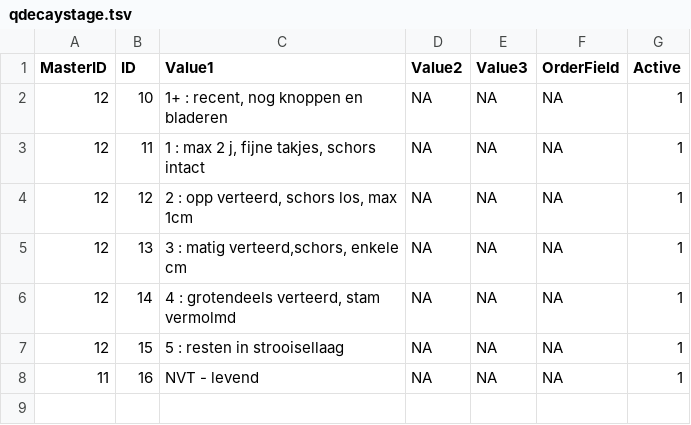
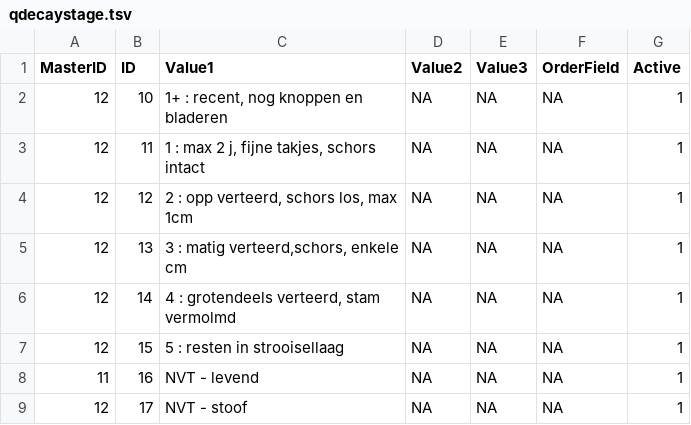
Before and after one commit to inbo/forresdat, a TSV file: data/qdecaystage.tsv, drawn as a sheet; the diff names each change by its address in the sheet, - before the commit and + after, or states it on an @@ line.

```diff
--- a/data/qdecaystage.tsv
+++ b/data/qdecaystage.tsv
+row 9: 12 | 17 | NVT - stoof | NA | NA | NA | 1
```
Also changed, not shown: data/qSpecies.tsv, data/qnumber_regeneration_classes.tsv, 5 other files.
